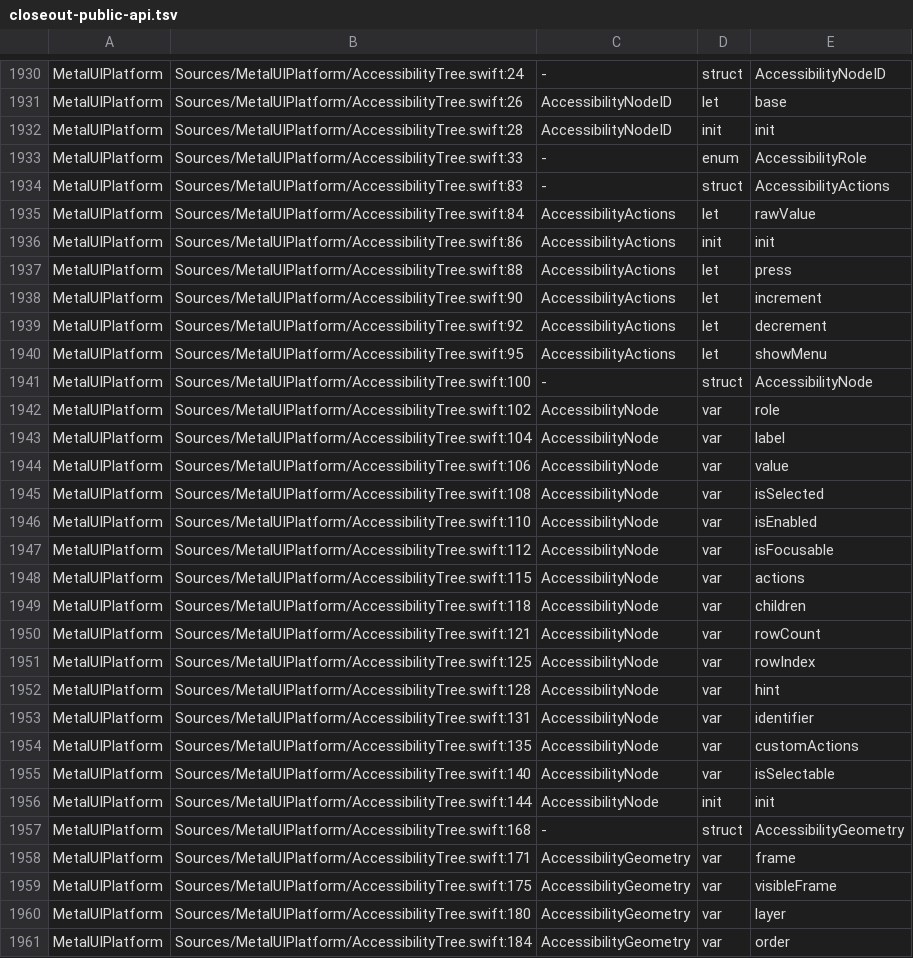
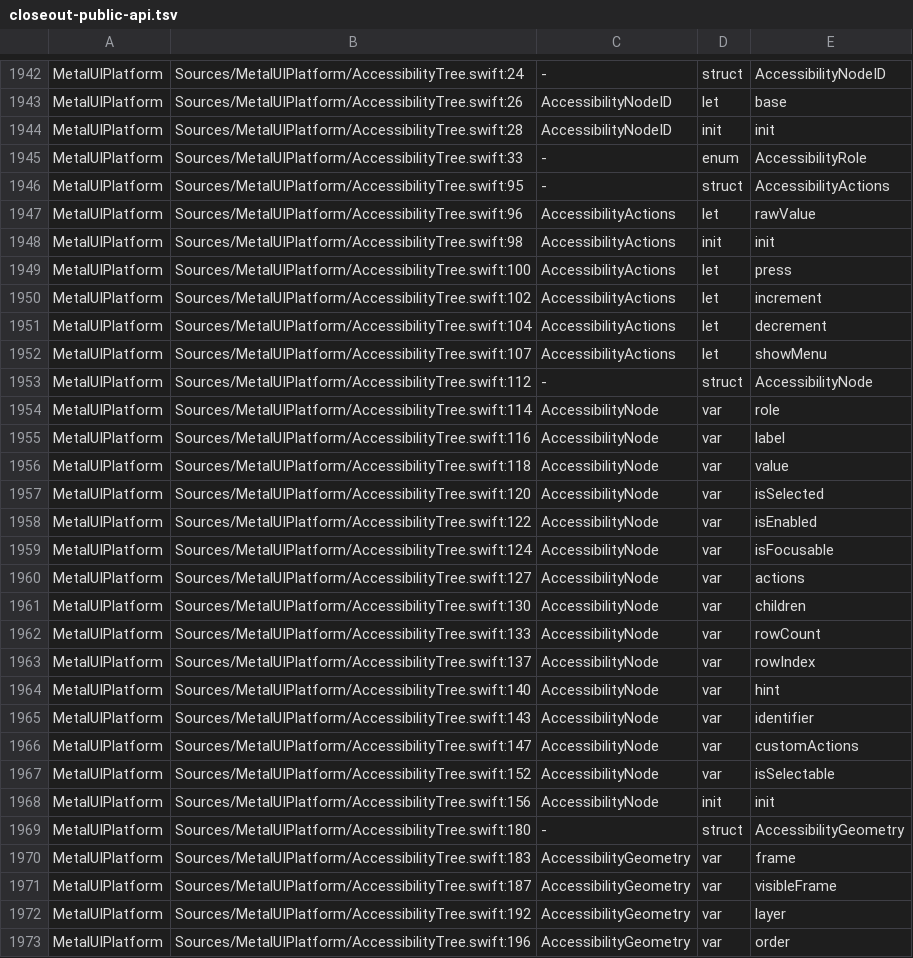
Before and after one commit to mburger89/MetalUI, a TSV file: docs/probes/closeout-public-api.tsv, drawn as a sheet; only a part is shown, gaps mark what is left out; the diff covers the shown part only.

```diff
--- a/docs/probes/closeout-public-api.tsv
+++ b/docs/probes/closeout-public-api.tsv
@@ -1933,29 +1945,29 @@ MetalUIPlatform	Sources/MetalUIPlatform/AccessibilityTree.swift:28	Accessibility
 MetalUIPlatform	Sources/MetalUIPlatform/AccessibilityTree.swift:33	-	enum	AccessibilityRole
-MetalUIPlatform	Sources/MetalUIPlatform/AccessibilityTree.swift:83	-	struct	AccessibilityActions
-MetalUIPlatform	Sources/MetalUIPlatform/AccessibilityTree.swift:84	AccessibilityActions	let	rawValue
-MetalUIPlatform	Sources/MetalUIPlatform/AccessibilityTree.swift:86	AccessibilityActions	init	init
-MetalUIPlatform	Sources/MetalUIPlatform/AccessibilityTree.swift:88	AccessibilityActions	let	press
-MetalUIPlatform	Sources/MetalUIPlatform/AccessibilityTree.swift:90	AccessibilityActions	let	increment
-MetalUIPlatform	Sources/MetalUIPlatform/AccessibilityTree.swift:92	AccessibilityActions	let	decrement
-MetalUIPlatform	Sources/MetalUIPlatform/AccessibilityTree.swift:95	AccessibilityActions	let	showMenu
-MetalUIPlatform	Sources/MetalUIPlatform/AccessibilityTree.swift:100	-	struct	AccessibilityNode
-MetalUIPlatform	Sources/MetalUIPlatform/AccessibilityTree.swift:102	AccessibilityNode	var	role
-MetalUIPlatform	Sources/MetalUIPlatform/AccessibilityTree.swift:104	AccessibilityNode	var	label
-MetalUIPlatform	Sources/MetalUIPlatform/AccessibilityTree.swift:106	AccessibilityNode	var	value
-MetalUIPlatform	Sources/MetalUIPlatform/AccessibilityTree.swift:108	AccessibilityNode	var	isSelected
-MetalUIPlatform	Sources/MetalUIPlatform/AccessibilityTree.swift:110	AccessibilityNode	var	isEnabled
-MetalUIPlatform	Sources/MetalUIPlatform/AccessibilityTree.swift:112	AccessibilityNode	var	isFocusable
-MetalUIPlatform	Sources/MetalUIPlatform/AccessibilityTree.swift:115	AccessibilityNode	var	actions
-MetalUIPlatform	Sources/MetalUIPlatform/AccessibilityTree.swift:118	AccessibilityNode	var	children
-MetalUIPlatform	Sources/MetalUIPlatform/AccessibilityTree.swift:121	AccessibilityNode	var	rowCount
-MetalUIPlatform	Sources/MetalUIPlatform/AccessibilityTree.swift:125	AccessibilityNode	var	rowIndex
-MetalUIPlatform	Sources/MetalUIPlatform/AccessibilityTree.swift:128	AccessibilityNode	var	hint
-MetalUIPlatform	Sources/MetalUIPlatform/AccessibilityTree.swift:131	AccessibilityNode	var	identifier
-MetalUIPlatform	Sources/MetalUIPlatform/AccessibilityTree.swift:135	AccessibilityNode	var	customActions
-MetalUIPlatform	Sources/MetalUIPlatform/AccessibilityTree.swift:140	AccessibilityNode	var	isSelectable
-MetalUIPlatform	Sources/MetalUIPlatform/AccessibilityTree.swift:144	AccessibilityNode	init	init
-MetalUIPlatform	Sources/MetalUIPlatform/AccessibilityTree.swift:168	-	struct	AccessibilityGeometry
-MetalUIPlatform	Sources/MetalUIPlatform/AccessibilityTree.swift:171	AccessibilityGeometry	var	frame
-MetalUIPlatform	Sources/MetalUIPlatform/AccessibilityTree.swift:175	AccessibilityGeometry	var	visibleFrame
-MetalUIPlatform	Sources/MetalUIPlatform/AccessibilityTree.swift:180	AccessibilityGeometry	var	layer
-MetalUIPlatform	Sources/MetalUIPlatform/AccessibilityTree.swift:184	AccessibilityGeometry	var	order
+MetalUIPlatform	Sources/MetalUIPlatform/AccessibilityTree.swift:95	-	struct	AccessibilityActions
+MetalUIPlatform	Sources/MetalUIPlatform/AccessibilityTree.swift:96	AccessibilityActions	let	rawValue
+MetalUIPlatform	Sources/MetalUIPlatform/AccessibilityTree.swift:98	AccessibilityActions	init	init
+MetalUIPlatform	Sources/MetalUIPlatform/AccessibilityTree.swift:100	AccessibilityActions	let	press
+MetalUIPlatform	Sources/MetalUIPlatform/AccessibilityTree.swift:102	AccessibilityActions	let	increment
+MetalUIPlatform	Sources/MetalUIPlatform/AccessibilityTree.swift:104	AccessibilityActions	let	decrement
+MetalUIPlatform	Sources/MetalUIPlatform/AccessibilityTree.swift:107	AccessibilityActions	let	showMenu
+MetalUIPlatform	Sources/MetalUIPlatform/AccessibilityTree.swift:112	-	struct	AccessibilityNode
+MetalUIPlatform	Sources/MetalUIPlatform/AccessibilityTree.swift:114	AccessibilityNode	var	role
+MetalUIPlatform	Sources/MetalUIPlatform/AccessibilityTree.swift:116	AccessibilityNode	var	label
+MetalUIPlatform	Sources/MetalUIPlatform/AccessibilityTree.swift:118	AccessibilityNode	var	value
+MetalUIPlatform	Sources/MetalUIPlatform/AccessibilityTree.swift:120	AccessibilityNode	var	isSelected
+MetalUIPlatform	Sources/MetalUIPlatform/AccessibilityTree.swift:122	AccessibilityNode	var	isEnabled
+MetalUIPlatform	Sources/MetalUIPlatform/AccessibilityTree.swift:124	AccessibilityNode	var	isFocusable
+MetalUIPlatform	Sources/MetalUIPlatform/AccessibilityTree.swift:127	AccessibilityNode	var	actions
+MetalUIPlatform	Sources/MetalUIPlatform/AccessibilityTree.swift:130	AccessibilityNode	var	children
+MetalUIPlatform	Sources/MetalUIPlatform/AccessibilityTree.swift:133	AccessibilityNode	var	rowCount
+MetalUIPlatform	Sources/MetalUIPlatform/AccessibilityTree.swift:137	AccessibilityNode	var	rowIndex
+MetalUIPlatform	Sources/MetalUIPlatform/AccessibilityTree.swift:140	AccessibilityNode	var	hint
+MetalUIPlatform	Sources/MetalUIPlatform/AccessibilityTree.swift:143	AccessibilityNode	var	identifier
+MetalUIPlatform	Sources/MetalUIPlatform/AccessibilityTree.swift:147	AccessibilityNode	var	customActions
+MetalUIPlatform	Sources/MetalUIPlatform/AccessibilityTree.swift:152	AccessibilityNode	var	isSelectable
+MetalUIPlatform	Sources/MetalUIPlatform/AccessibilityTree.swift:156	AccessibilityNode	init	init
+MetalUIPlatform	Sources/MetalUIPlatform/AccessibilityTree.swift:180	-	struct	AccessibilityGeometry
+MetalUIPlatform	Sources/MetalUIPlatform/AccessibilityTree.swift:183	AccessibilityGeometry	var	frame
+MetalUIPlatform	Sources/MetalUIPlatform/AccessibilityTree.swift:187	AccessibilityGeometry	var	visibleFrame
+MetalUIPlatform	Sources/MetalUIPlatform/AccessibilityTree.swift:192	AccessibilityGeometry	var	layer
+MetalUIPlatform	Sources/MetalUIPlatform/AccessibilityTree.swift:196	AccessibilityGeometry	var	order
```
Also changed, not shown: 12 added rows and 29 edited cells elsewhere in this file, docs/probes/closeout-inventory-map.tsv, 16 other files.
